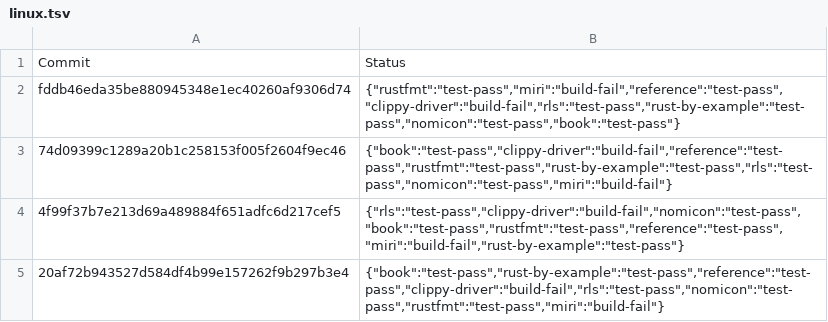
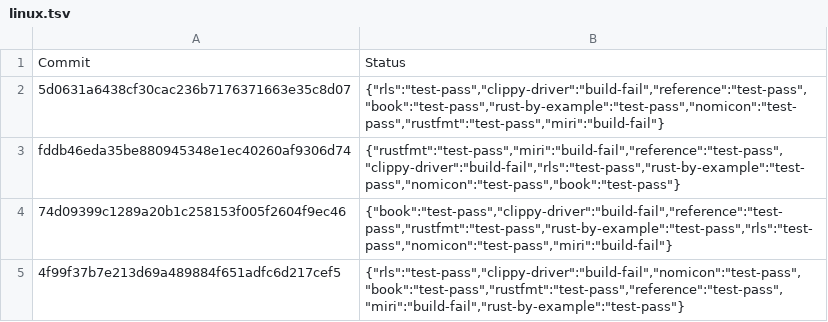
Before and after one commit to rust-lang-nursery/rust-toolstate, a TSV file: history/linux.tsv, drawn as a sheet; only a part is shown; the shorter side is filled out with more unchanged rows.

Commit message:
(linux CI update)

```diff
--- a/history/linux.tsv
+++ b/history/linux.tsv
@@ -1,2 +1,3 @@
 Commit	Status
+5d0631a6438cf30cac236b7176371663e35c8d07	{"rls":"test-pass","clippy-driver":"build-fail","reference":"test-pass","book":"test-pass","rust-by-example":"test-pass","nomicon":"test-pass","rustfmt":"test-pass","miri":"build-fail"}
 fddb46eda35be880945348e1ec40260af9306d74	{"rustfmt":"test-pass","miri":"build-fail","reference":"test-pass","clippy-driver":"build-fail","rls":"test-pass","rust-by-example":"test-pass","nomicon":"test-pass","book":"test-pass"}
```
